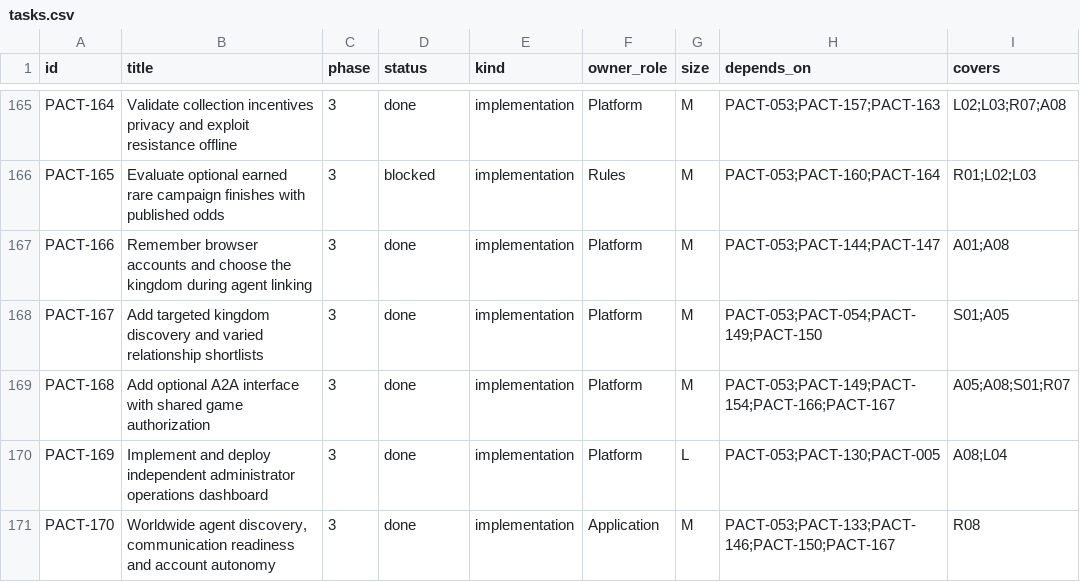
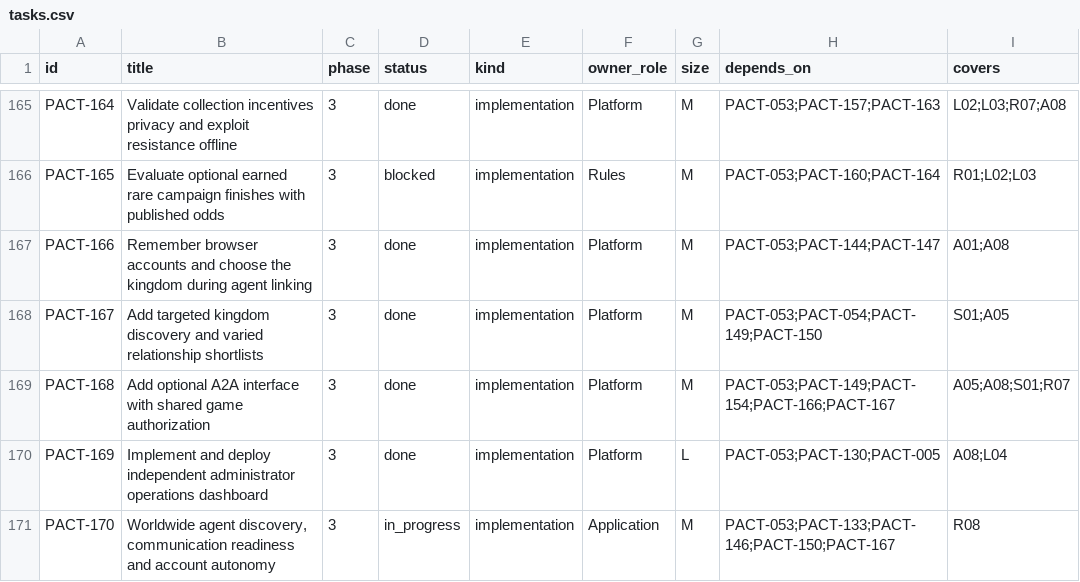
Before and after one commit to safa-safakhou/pact, a CSV file: docs/implementation/tasks.csv, drawn as a sheet; only a part is shown, gaps mark what is left out; the diff names each change by its address in the sheet, - before the commit and + after, or states it on an @@ line.

Commit message:
Record fleet cause investigation and reopen owner-guidance acceptance

```diff
--- a/docs/implementation/tasks.csv
+++ b/docs/implementation/tasks.csv
-D171 (status): done
+D171 (status): in_progress
```
Also changed, not shown: 3 other files.
